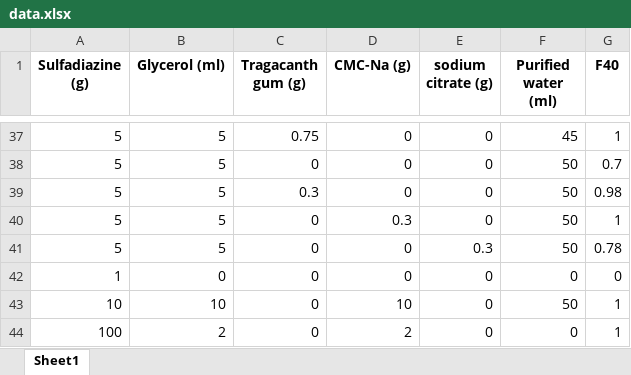
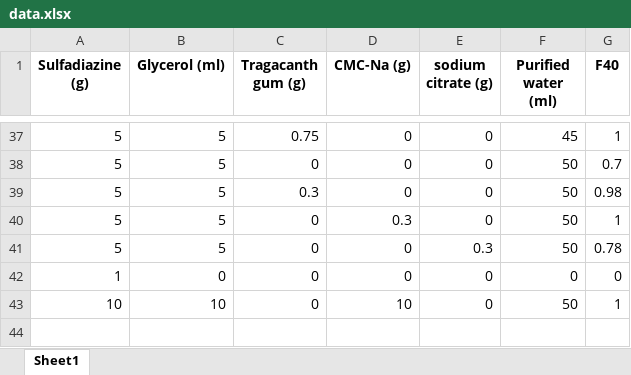
Before and after one commit to Sharry2025/suspensions, an Excel workbook: data.xlsx, sheet Sheet1, drawn as a sheet; only a part is shown, gaps mark what is left out; values as stored, in another font and other column widths than the file's, no borders; the diff names each change by its address in the sheet, - before the commit and + after, or states it on an @@ line.

Commit message:
Update data file from Streamlit app

```diff
--- a/data.xlsx (sheet Sheet1)
+++ b/data.xlsx (sheet Sheet1)
-row 44: 100 | 2 | 0 | 2 | 0 | 0 | 1
```
